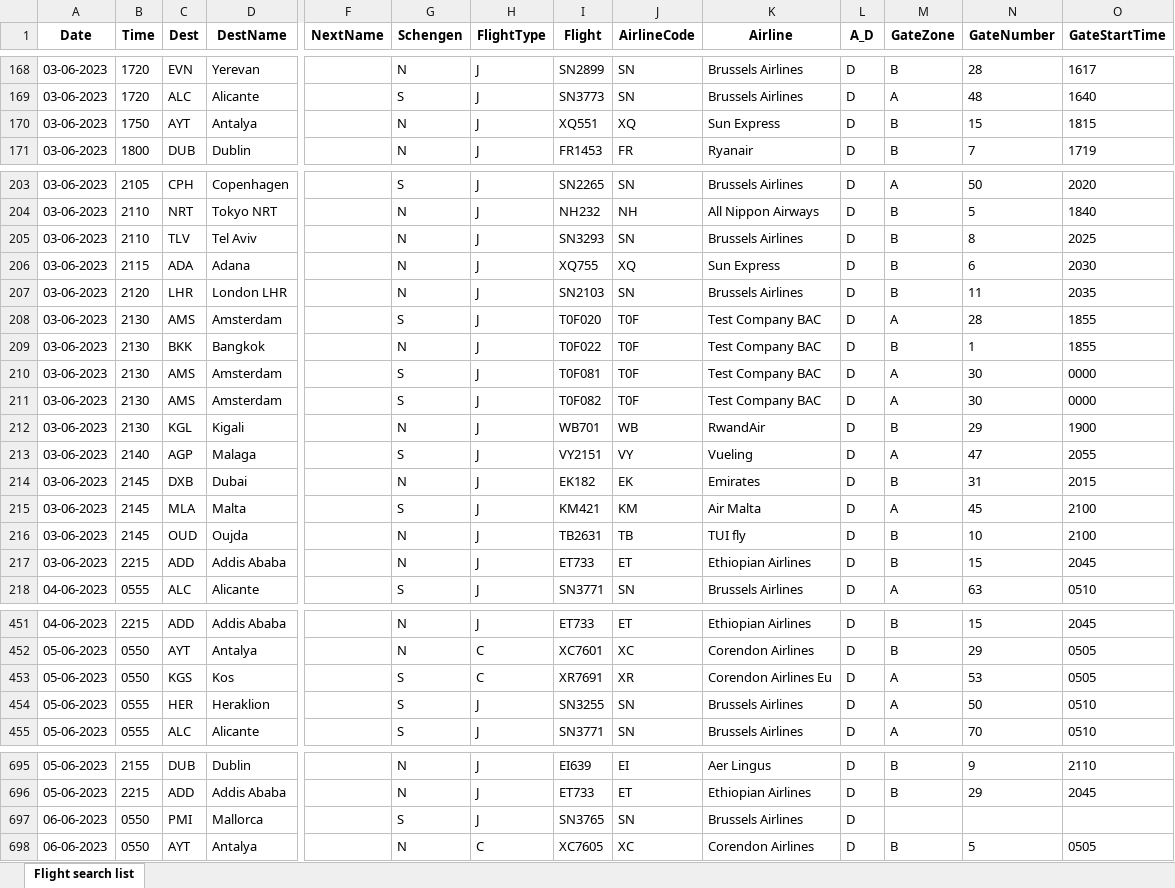
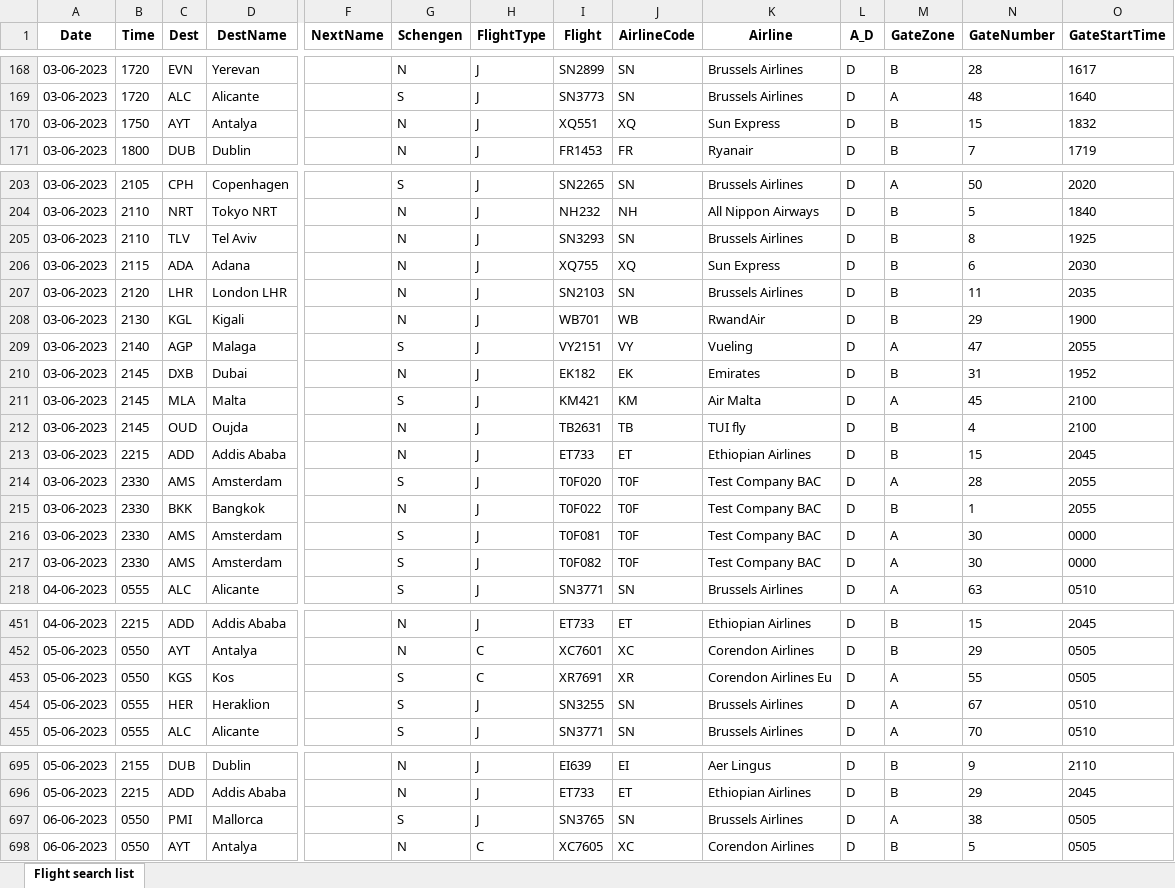
Before and after one commit to silverliningresearch/daily_plan_data_bru, an Excel workbook: BRU_PROF/data/BRU PS - Search List.xlsx, sheet Flight search list, drawn as a sheet; only a part is shown, gaps mark what is left out; values as stored, in another font and other column widths than the file's, no borders; removed rows and columns are numbered as before the commit, all else as after; rows hold the shown columns only; the diff covers the shown part only; the diff names each change by its address in the sheet, - before the commit and + after, or states it on an @@ line.

```diff
--- a/BRU_PROF/data/BRU PS - Search List.xlsx (sheet Flight search list)
+++ b/BRU_PROF/data/BRU PS - Search List.xlsx (sheet Flight search list)
-O170 (GateStartTime): 1815
+O170 (GateStartTime): 1832
-O205 (GateStartTime): 2025
+O205 (GateStartTime): 1925
-row 208: 03-06-2023 | 2130 | AMS | Amsterdam |  | S | J | T0F020 | T0F | Test Company BAC | D | A | 28 | 1855
-row 209: 03-06-2023 | 2130 | BKK | Bangkok |  | N | J | T0F022 | T0F | Test Company BAC | D | B | 1 | 1855
-row 210: 03-06-2023 | 2130 | AMS | Amsterdam |  | S | J | T0F081 | T0F | Test Company BAC | D | A | 30 | 0000
-row 211: 03-06-2023 | 2130 | AMS | Amsterdam |  | S | J | T0F082 | T0F | Test Company BAC | D | A | 30 | 0000
-O210 (GateStartTime): 2015
+O210 (GateStartTime): 1952
-N212 (GateNumber): 10
+N212 (GateNumber): 4
+row 214: 03-06-2023 | 2330 | AMS | Amsterdam |  | S | J | T0F020 | T0F | Test Company BAC | D | A | 28 | 2055
+row 215: 03-06-2023 | 2330 | BKK | Bangkok |  | N | J | T0F022 | T0F | Test Company BAC | D | B | 1 | 2055
+row 216: 03-06-2023 | 2330 | AMS | Amsterdam |  | S | J | T0F081 | T0F | Test Company BAC | D | A | 30 | 0000
+row 217: 03-06-2023 | 2330 | AMS | Amsterdam |  | S | J | T0F082 | T0F | Test Company BAC | D | A | 30 | 0000
-N453 (GateNumber): 53
+N453 (GateNumber): 55
-N454 (GateNumber): 50
+N454 (GateNumber): 67
-M697 (GateZone): (empty)
+M697 (GateZone): A
-N697 (GateNumber): (empty)
+N697 (GateNumber): 38
-O697 (GateStartTime): (empty)
+O697 (GateStartTime): 0505
```
Also changed, not shown: 33 edited cells elsewhere in this sheet, 3 other files.
